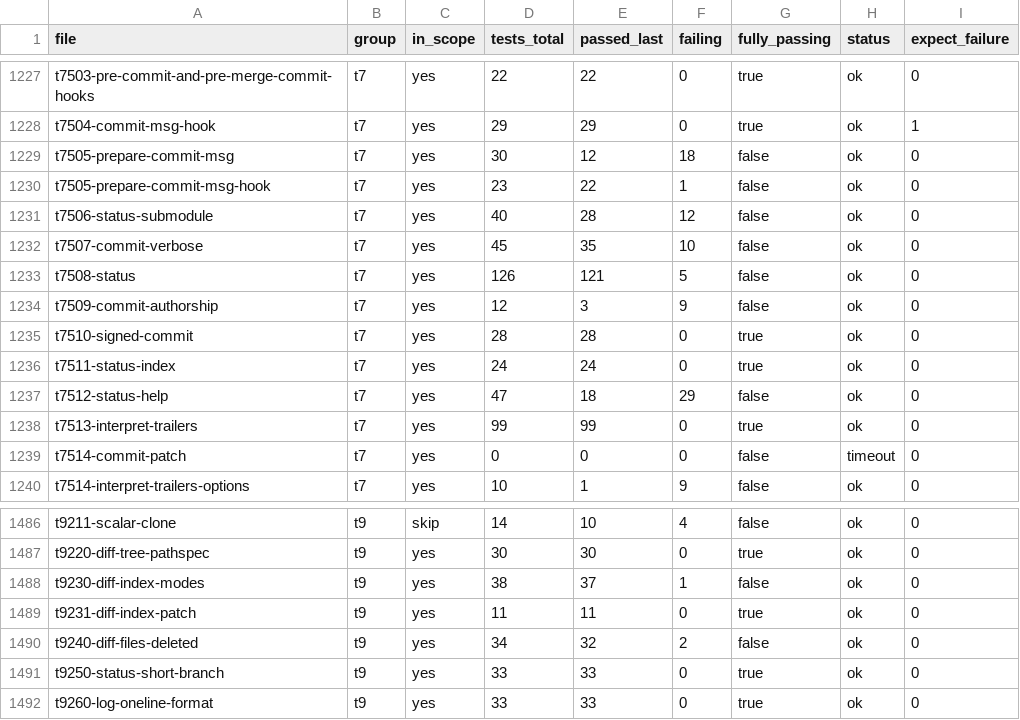
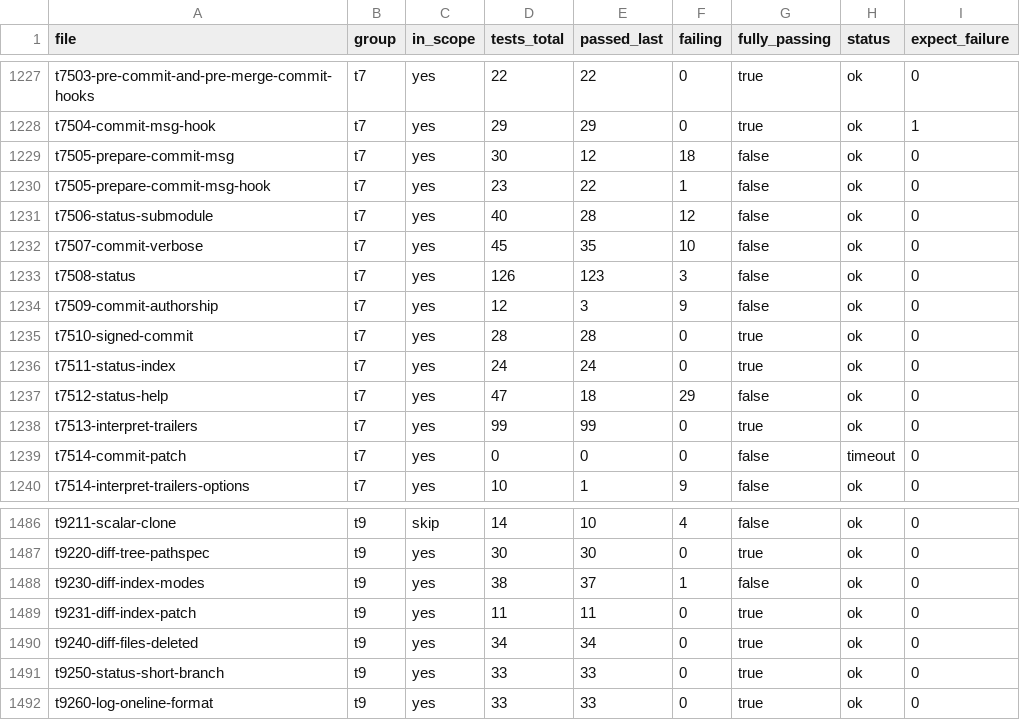
Before and after one commit to dscho/grit, a CSV file: data/test-files.csv, drawn as a sheet; only a part is shown, gaps mark what is left out.

```diff
--- a/data/test-files.csv
+++ b/data/test-files.csv
@@ -1232,3 +1232,3 @@ t7506-status-submodule	t7	yes	40	28	12	false	ok	0
 t7507-commit-verbose	t7	yes	45	35	10	false	ok	0
-t7508-status	t7	yes	126	121	5	false	ok	0
+t7508-status	t7	yes	126	123	3	false	ok	0
 t7509-commit-authorship	t7	yes	12	3	9	false	ok	0
@@ -1489,3 +1489,3 @@ t9230-diff-index-modes	t9	yes	38	37	1	false	ok	0
 t9231-diff-index-patch	t9	yes	11	11	0	true	ok	0
-t9240-diff-files-deleted	t9	yes	34	32	2	false	ok	0
+t9240-diff-files-deleted	t9	yes	34	34	0	true	ok	0
 t9250-status-short-branch	t9	yes	33	33	0	true	ok	0
```
Also changed, not shown: 8 other files.
